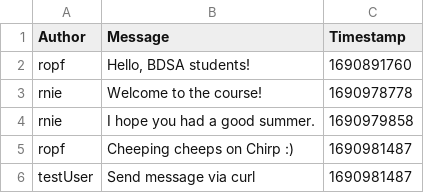
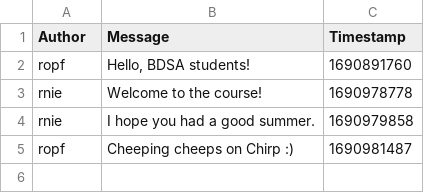
Before and after one commit to ITU-BDSA23-GROUP15/Chirp, a CSV file: src/Chirp.CSVDBService/data/chirp_cli_db.csv, drawn as a sheet.

Commit message:
Setup for remote db tests
Trying to accomplish testing for remote db.
This commit cannot startup the test server.

```diff
--- a/src/Chirp.CSVDBService/data/chirp_cli_db.csv
+++ b/src/Chirp.CSVDBService/data/chirp_cli_db.csv
@@ -5,2 +5 @@ rnie,"I hope you had a good summer.",1690979858
 ropf,"Cheeping cheeps on Chirp :)",1690981487
-testUser,Send message via curl,1690981487
```
Also changed, not shown: 9 other files.
